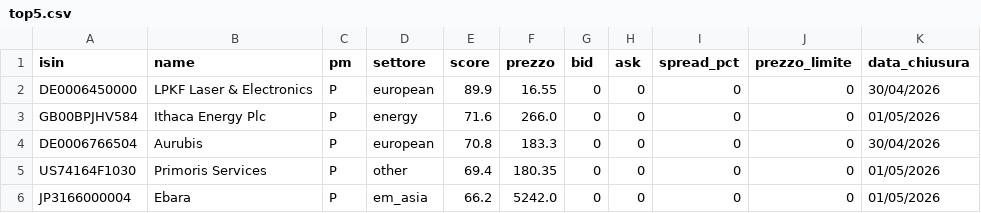
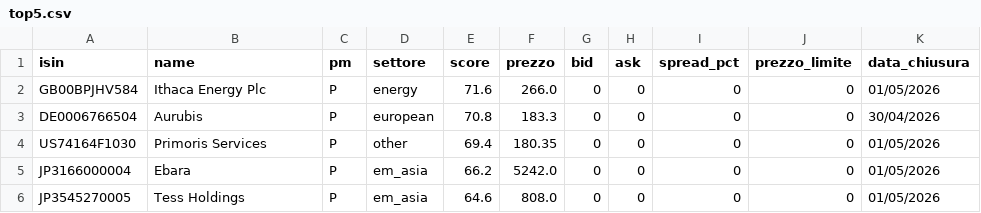
Before and after one commit to basketcampodarsego-dotcom/Trading, a CSV file: top5.csv, drawn as a sheet; removed rows and columns are numbered as before the commit, all else as after; the diff names each change by its address in the sheet, - before the commit and + after, or states it on an @@ line.

Commit message:
PAC update 04/05/2026 07:38

```diff
--- a/top5.csv
+++ b/top5.csv
-row 2: DE0006450000 | LPKF Laser & Electronics | P | european | 89.9 | 16.55 | 0 | 0 | 0 | 0 | 30/04/2026
+row 6: JP3545270005 | Tess Holdings | P | em_asia | 64.6 | 808.0 | 0 | 0 | 0 | 0 | 01/05/2026
```
